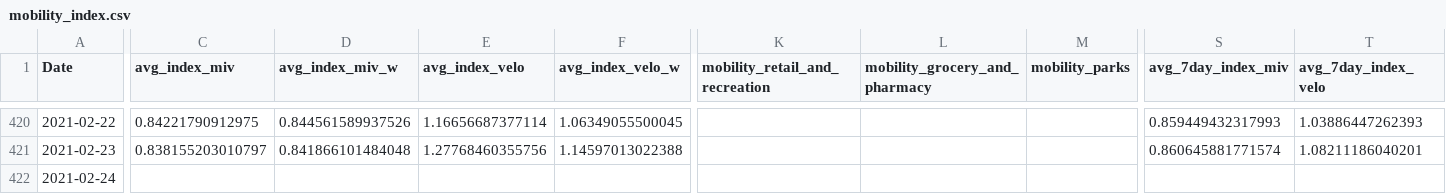
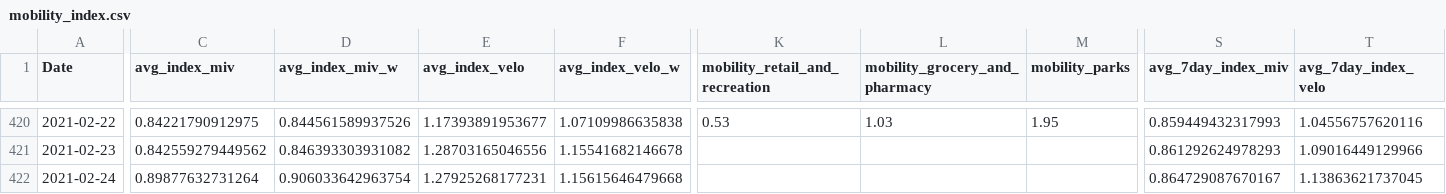
Before and after one commit to christophbaur/mobilitaets_index_zh, a CSV file: data/mobility_index.csv, drawn as a sheet; only a part is shown, gaps mark what is left out; the diff covers the shown part only; the diff names each change by its address in the sheet, - before the commit and + after, or states it on an @@ line.

```diff
--- a/data/mobility_index.csv
+++ b/data/mobility_index.csv
-E420 (avg_index_velo): 1.16656687377114
+E420 (avg_index_velo): 1.17393891953677
-F420 (avg_index_velo_w): 1.06349055500045
+F420 (avg_index_velo_w): 1.07109986635838
-K420 (mobility_retail_and_recreation): (empty)
+K420 (mobility_retail_and_recreation): 0.53
-L420 (mobility_grocery_and_pharmacy): (empty)
+L420 (mobility_grocery_and_pharmacy): 1.03
-M420 (mobility_parks): (empty)
+M420 (mobility_parks): 1.95
-T420 (avg_7day_index_velo): 1.03886447262393
+T420 (avg_7day_index_velo): 1.04556757620116
-C421 (avg_index_miv): 0.838155203010797
+C421 (avg_index_miv): 0.842559279449562
-D421 (avg_index_miv_w): 0.841866101484048
+D421 (avg_index_miv_w): 0.846393303931082
-E421 (avg_index_velo): 1.27768460355756
+E421 (avg_index_velo): 1.28703165046556
-F421 (avg_index_velo_w): 1.14597013022388
+F421 (avg_index_velo_w): 1.15541682146678
-S421 (avg_7day_index_miv): 0.860645881771574
+S421 (avg_7day_index_miv): 0.861292624978293
-T421 (avg_7day_index_velo): 1.08211186040201
+T421 (avg_7day_index_velo): 1.09016449129966
-C422 (avg_index_miv): (empty)
+C422 (avg_index_miv): 0.89877632731264
-D422 (avg_index_miv_w): (empty)
+D422 (avg_index_miv_w): 0.906033642963754
-E422 (avg_index_velo): (empty)
+E422 (avg_index_velo): 1.27925268177231
-F422 (avg_index_velo_w): (empty)
+F422 (avg_index_velo_w): 1.15615646479668
-S422 (avg_7day_index_miv): (empty)
+S422 (avg_7day_index_miv): 0.864729087670167
-T422 (avg_7day_index_velo): (empty)
+T422 (avg_7day_index_velo): 1.13863621737045
```
Also changed, not shown: 3 added rows and 36 edited cells elsewhere in this file.
